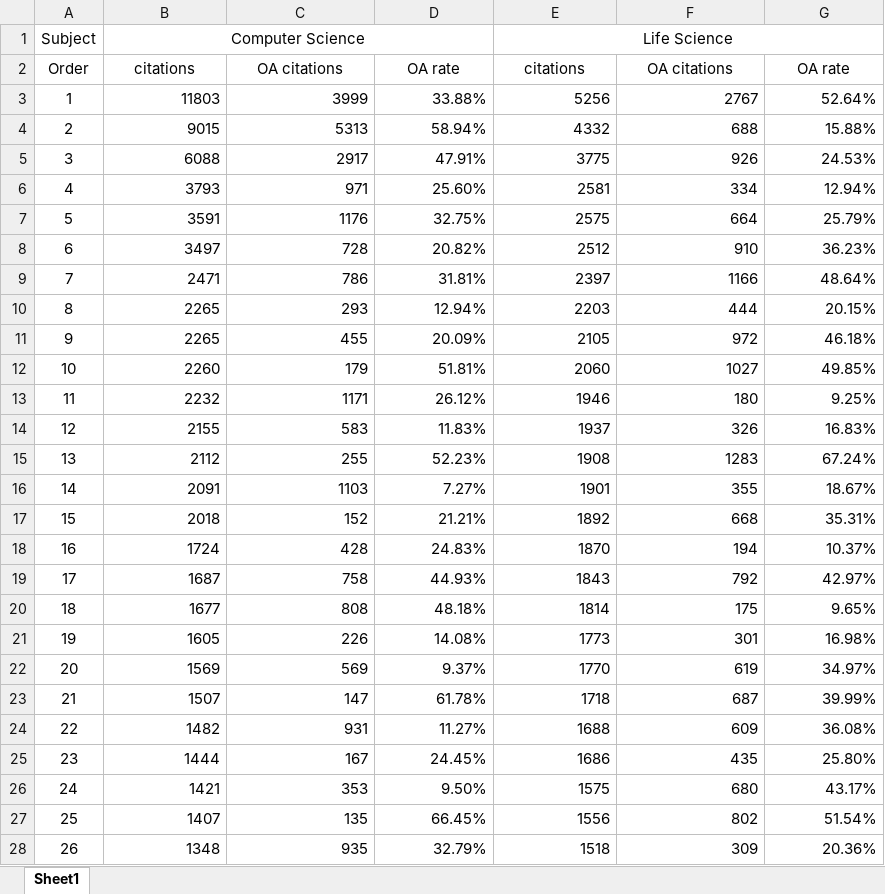
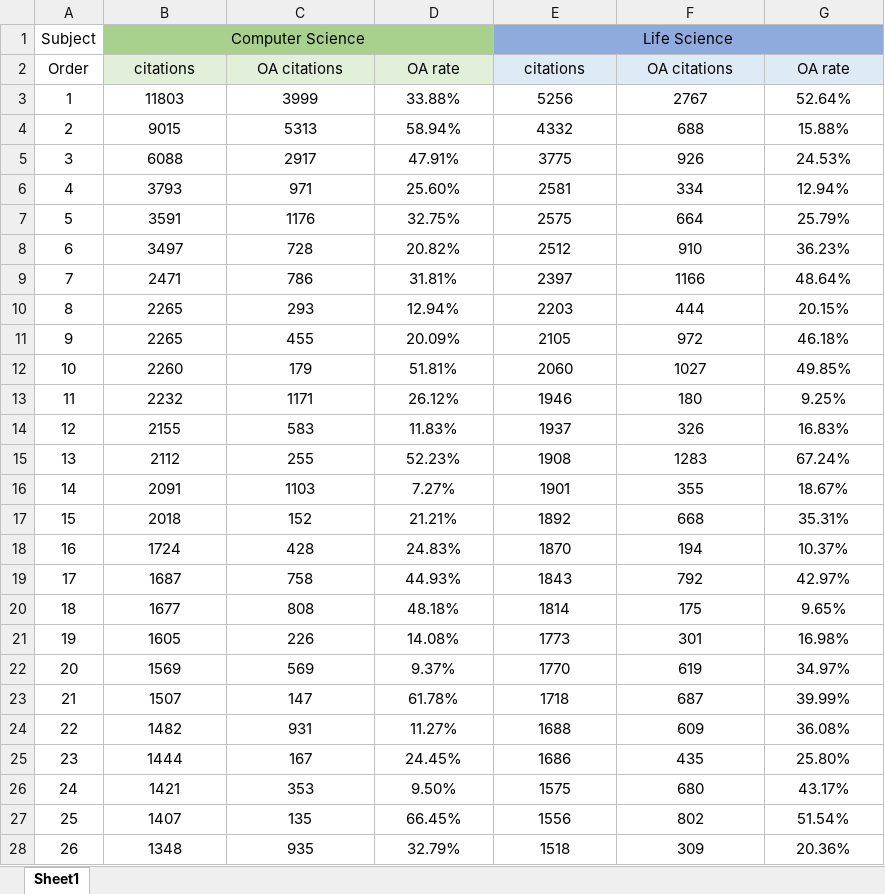
Before and after one commit to xiaoyaoziyao/msc_project, an Excel workbook: life science vs computer science.xlsx, sheet Sheet1, drawn as a sheet; only a part is shown; values as stored, in another font and other column widths than the file's, no borders; the diff covers the shown part only; the diff names each change by its address in the sheet, - before the commit and + after, or states it on an @@ line.

Commit message:
Update life science vs computer science.xlsx

```diff
--- a/life science vs computer science.xlsx (sheet Sheet1)
+++ b/life science vs computer science.xlsx (sheet Sheet1)
-B1:D1 fill: none
+B1:D1 fill: #A9D18E
-E1:G1 fill: none
+E1:G1 fill: #8FAADC
-B2:D2 fill: none
+B2:D2 fill: #E2F0D9
-E2:G2 fill: none
+E2:G2 fill: #DEEBF7
-B3:G28 alignment: right
+B3:G28 alignment: center
```
Also changed, not shown: cell formats elsewhere in this sheet.
